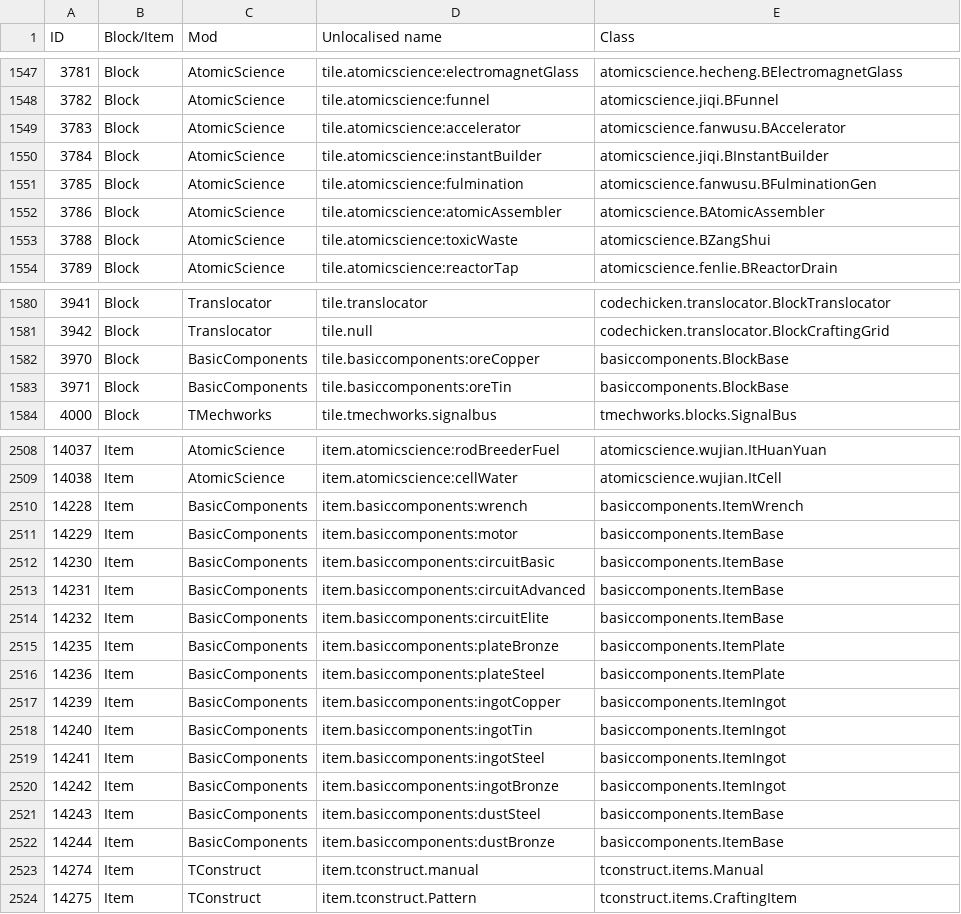
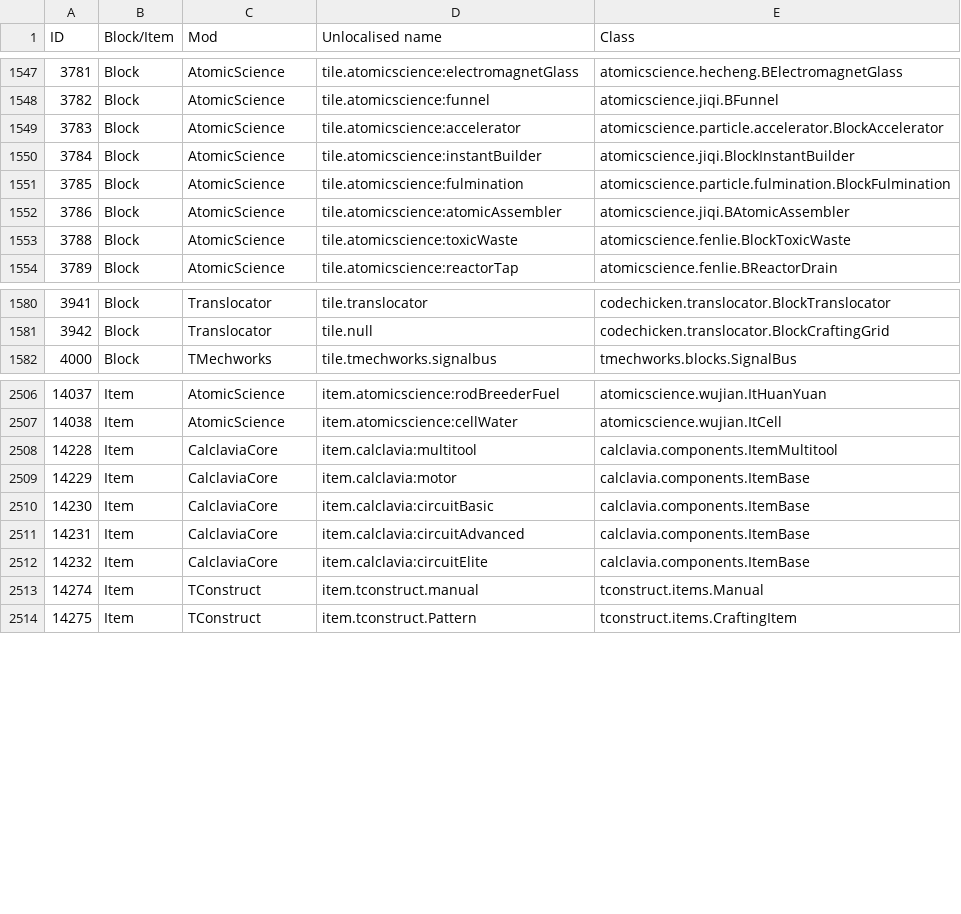
Before and after one commit to Resonant-Rise/ResonantRiseV2, a CSV file: IDMaps/item.csv, drawn as a sheet; only a part is shown, gaps mark what is left out; the diff covers the shown part only.

```diff
--- a/IDMaps/item.csv
+++ b/IDMaps/item.csv
@@ -1548,7 +1548,7 @@ ID,Block/Item,Mod,Unlocalised name,Class
 3782,Block,AtomicScience,tile.atomicscience:funnel,atomicscience.jiqi.BFunnel
-3783,Block,AtomicScience,tile.atomicscience:accelerator,atomicscience.fanwusu.BAccelerator
-3784,Block,AtomicScience,tile.atomicscience:instantBuilder,atomicscience.jiqi.BInstantBuilder
-3785,Block,AtomicScience,tile.atomicscience:fulmination,atomicscience.fanwusu.BFulminationGen
-3786,Block,AtomicScience,tile.atomicscience:atomicAssembler,atomicscience.BAtomicAssembler
-3788,Block,AtomicScience,tile.atomicscience:toxicWaste,atomicscience.BZangShui
+3783,Block,AtomicScience,tile.atomicscience:accelerator,atomicscience.particle.accelerator.BlockAccelerator
+3784,Block,AtomicScience,tile.atomicscience:instantBuilder,atomicscience.jiqi.BlockInstantBuilder
+3785,Block,AtomicScience,tile.atomicscience:fulmination,atomicscience.particle.fulmination.BlockFulmination
+3786,Block,AtomicScience,tile.atomicscience:atomicAssembler,atomicscience.jiqi.BAtomicAssembler
+3788,Block,AtomicScience,tile.atomicscience:toxicWaste,atomicscience.fenlie.BlockToxicWaste
 3789,Block,AtomicScience,tile.atomicscience:reactorTap,atomicscience.fenlie.BReactorDrain
@@ -1581,4 +1581,2 @@ ID,Block/Item,Mod,Unlocalised name,Class
 3942,Block,Translocator,tile.null,codechicken.translocator.BlockCraftingGrid
-3970,Block,BasicComponents,tile.basiccomponents:oreCopper,basiccomponents.BlockBase
-3971,Block,BasicComponents,tile.basiccomponents:oreTin,basiccomponents.BlockBase
 4000,Block,TMechworks,tile.tmechworks.signalbus,tmechworks.blocks.SignalBus
@@ -2509,15 +2507,7 @@ ID,Block/Item,Mod,Unlocalised name,Class
 14038,Item,AtomicScience,item.atomicscience:cellWater,atomicscience.wujian.ItCell
-14228,Item,BasicComponents,item.basiccomponents:wrench,basiccomponents.ItemWrench
-14229,Item,BasicComponents,item.basiccomponents:motor,basiccomponents.ItemBase
-14230,Item,BasicComponents,item.basiccomponents:circuitBasic,basiccomponents.ItemBase
-14231,Item,BasicComponents,item.basiccomponents:circuitAdvanced,basiccomponents.ItemBase
-14232,Item,BasicComponents,item.basiccomponents:circuitElite,basiccomponents.ItemBase
-14235,Item,BasicComponents,item.basiccomponents:plateBronze,basiccomponents.ItemPlate
-14236,Item,BasicComponents,item.basiccomponents:plateSteel,basiccomponents.ItemPlate
-14239,Item,BasicComponents,item.basiccomponents:ingotCopper,basiccomponents.ItemIngot
-14240,Item,BasicComponents,item.basiccomponents:ingotTin,basiccomponents.ItemIngot
-14241,Item,BasicComponents,item.basiccomponents:ingotSteel,basiccomponents.ItemIngot
-14242,Item,BasicComponents,item.basiccomponents:ingotBronze,basiccomponents.ItemIngot
-14243,Item,BasicComponents,item.basiccomponents:dustSteel,basiccomponents.ItemBase
-14244,Item,BasicComponents,item.basiccomponents:dustBronze,basiccomponents.ItemBase
+14228,Item,CalclaviaCore,item.calclavia:multitool,calclavia.components.ItemMultitool
+14229,Item,CalclaviaCore,item.calclavia:motor,calclavia.components.ItemBase
+14230,Item,CalclaviaCore,item.calclavia:circuitBasic,calclavia.components.ItemBase
+14231,Item,CalclaviaCore,item.calclavia:circuitAdvanced,calclavia.components.ItemBase
+14232,Item,CalclaviaCore,item.calclavia:circuitElite,calclavia.components.ItemBase
 14274,Item,TConstruct,item.tconstruct.manual,tconstruct.items.Manual
```
Also changed, not shown: 5 edited cells elsewhere in this file, IDMaps/potion.csv, 15 other files.
